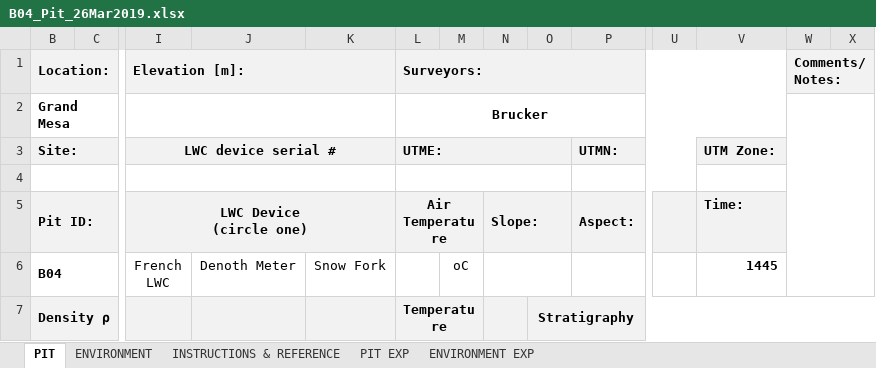
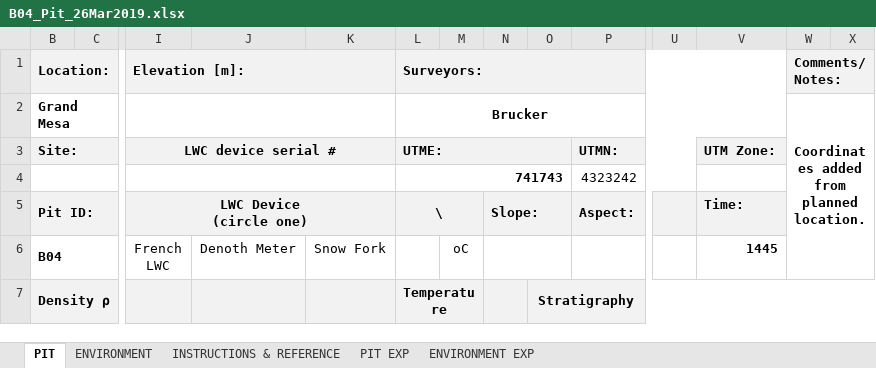
Before and after one commit to hpmarshall/GrandMesaMarch2019, an Excel workbook: PITS/B04_Pit_26Mar2019.xlsx, sheet PIT, drawn as a sheet; only a part is shown, gaps mark what is left out; values as stored, in another font and other column widths than the file's, no borders; rows hold the shown columns only; ↵ is a line break in a cell; the diff names each change by its address in the sheet, - before the commit and + after, or states it on an @@ line.

Commit message:
added original planned pit locations, used these to add coordinates to missing pit xlxs files, added more notes to CODE/README.md

```diff
--- a/PITS/B04_Pit_26Mar2019.xlsx (sheet PIT)
+++ b/PITS/B04_Pit_26Mar2019.xlsx (sheet PIT)
-W2 (Comments/Notes:): (empty)
+W2 (Comments/Notes:): Coordinates added from planned location.
-row 4: (empty)
+row 4:  |  |  |  |  | 741743 |  |  |  | 4323242
-L5 (Surveyors:): Air ↵ Temperature
+L5 (Surveyors:): \
```
Also changed, not shown: PITS/B01_Pit_26Mar2019.xlsx, 4 other files.
